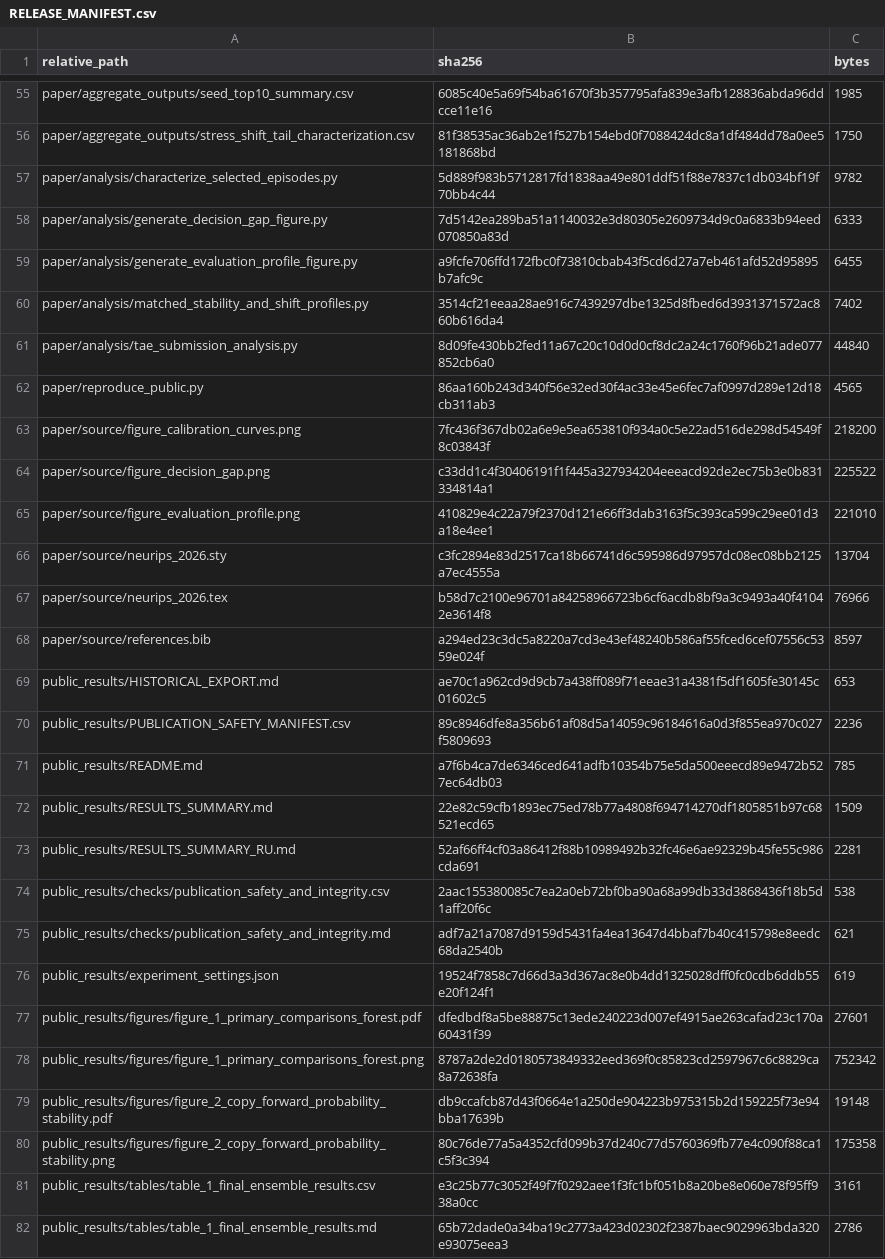
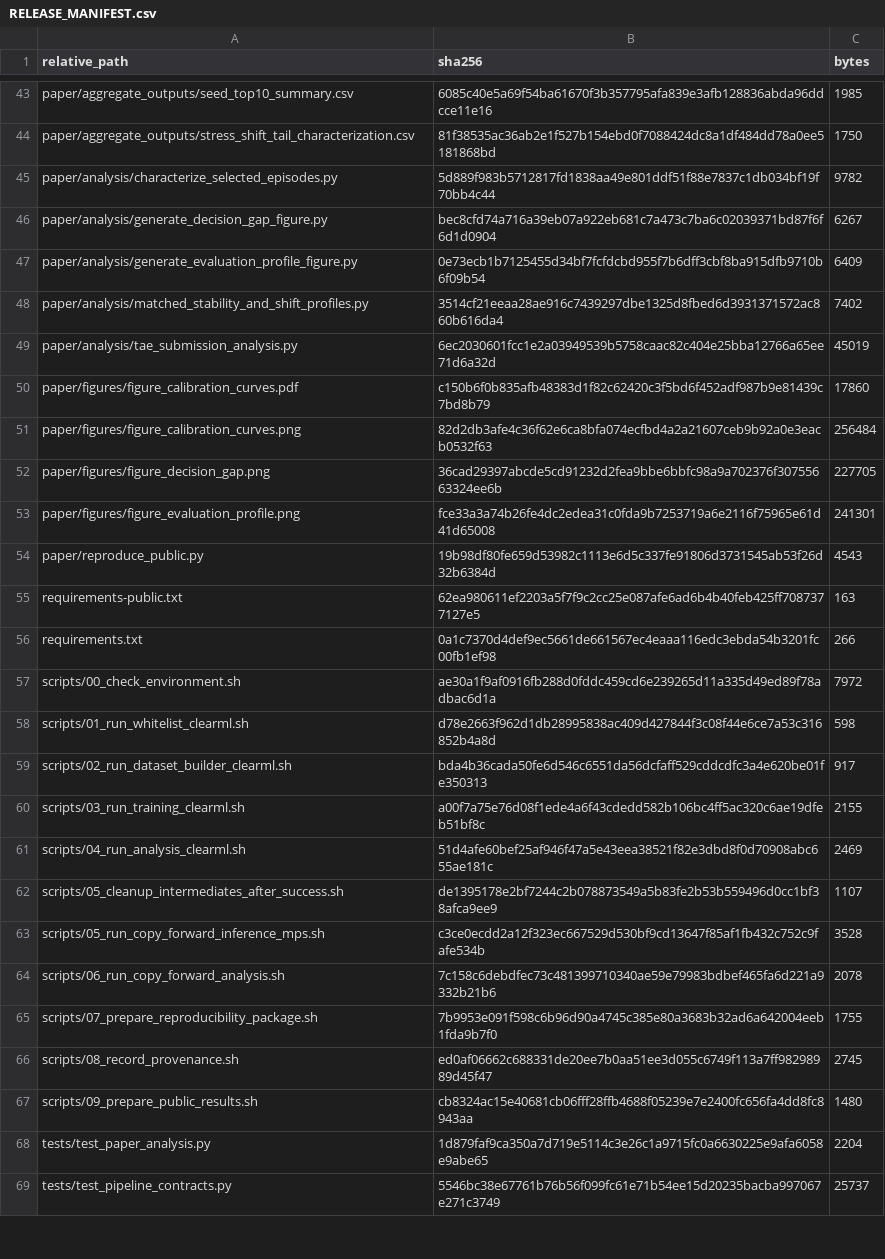
Before and after one commit to LvovDmitro/ehrshot-state-or-space, a CSV file: RELEASE_MANIFEST.csv, drawn as a sheet; only a part is shown, gaps mark what is left out; the shorter side is filled out with more unchanged rows; the diff covers the shown part only.

Commit message:
Polish research presentation and retain focused experiment materials

```diff
--- a/RELEASE_MANIFEST.csv
+++ b/RELEASE_MANIFEST.csv
@@ -57,26 +45,10 @@ paper/aggregate_outputs/stress_shift_tail_characterization.csv,81f38535ac36ab2e1
 paper/analysis/characterize_selected_episodes.py,5d889f983b5712817fd1838aa49e801ddf51f88e7837c1db034bf19f70bb4c44,9782
-paper/analysis/generate_decision_gap_figure.py,7d5142ea289ba51a1140032e3d80305e2609734d9c0a6833b94eed070850a83d,6333
-paper/analysis/generate_evaluation_profile_figure.py,a9fcfe706ffd172fbc0f73810cbab43f5cd6d27a7eb461afd52d95895b7afc9c,6455
+paper/analysis/generate_decision_gap_figure.py,bec8cfd74a716a39eb07a922eb681c7a473c7ba6c02039371bd87f6f6d1d0904,6267
+paper/analysis/generate_evaluation_profile_figure.py,0e73ecb1b7125455d34bf7fcfdcbd955f7b6dff3cbf8ba915dfb9710b6f09b54,6409
 paper/analysis/matched_stability_and_shift_profiles.py,3514cf21eeaa28ae916c7439297dbe1325d8fbed6d3931371572ac860b616da4,7402
-paper/analysis/tae_submission_analysis.py,8d09fe430bb2fed11a67c20c10d0d0cf8dc2a24c1760f96b21ade077852cb6a0,44840
-paper/reproduce_public.py,86aa160b243d340f56e32ed30f4ac33e45e6fec7af0997d289e12d18cb311ab3,4565
-paper/source/figure_calibration_curves.png,7fc436f367db02a6e9e5ea653810f934a0c5e22ad516de298d54549f8c03843f,218200
-paper/source/figure_decision_gap.png,c33dd1c4f30406191f1f445a327934204eeeacd92de2ec75b3e0b831334814a1,225522
-paper/source/figure_evaluation_profile.png,410829e4c22a79f2370d121e66ff3dab3163f5c393ca599c29ee01d3a18e4ee1,221010
-paper/source/neurips_2026.sty,c3fc2894e83d2517ca18b66741d6c595986d97957dc08ec08bb2125a7ec4555a,13704
-paper/source/neurips_2026.tex,b58d7c2100e96701a84258966723b6cf6acdb8bf9a3c9493a40f41042e3614f8,76966
-paper/source/references.bib,a294ed23c3dc5a8220a7cd3e43ef48240b586af55fced6cef07556c5359e024f,8597
-public_results/HISTORICAL_EXPORT.md,ae70c1a962cd9d9cb7a438ff089f71eeae31a4381f5df1605fe30145c01602c5,653
-public_results/PUBLICATION_SAFETY_MANIFEST.csv,89c8946dfe8a356b61af08d5a14059c96184616a0d3f855ea970c027f5809693,2236
-public_results/README.md,a7f6b4ca7de6346ced641adfb10354b75e5da500eeecd89e9472b527ec64db03,785
-public_results/RESULTS_SUMMARY.md,22e82c59cfb1893ec75ed78b77a4808f694714270df1805851b97c68521ecd65,1509
-public_results/RESULTS_SUMMARY_RU.md,52af66ff4cf03a86412f88b10989492b32fc46e6ae92329b45fe55c986cda691,2281
-public_results/checks/publication_safety_and_integrity.csv,2aac155380085c7ea2a0eb72bf0ba90a68a99db33d3868436f18b5d1aff20f6c,538
-public_results/checks/publication_safety_and_integrity.md,adf7a21a7087d9159d5431fa4ea13647d4bbaf7b40c415798e8eedc68da2540b,621
-public_results/experiment_settings.json,19524f7858c7d66d3a3d367ac8e0b4dd1325028dff0fc0cdb6ddb55e20f124f1,619
-public_results/figures/figure_1_primary_comparisons_forest.pdf,dfedbdf8a5be88875c13ede240223d007ef4915ae263cafad23c170a60431f39,27601
-public_results/figures/figure_1_primary_comparisons_forest.png,8787a2de2d0180573849332eed369f0c85823cd2597967c6c8829ca8a72638fa,752342
-public_results/figures/figure_2_copy_forward_probability_stability.pdf,db9ccafcb87d43f0664e1a250de904223b975315b2d159225f73e94bba17639b,19148
-public_results/figures/figure_2_copy_forward_probability_stability.png,80c76de77a5a4352cfd099b37d240c77d5760369fb77e4c090f88ca1c5f3c394,175358
-public_results/tables/table_1_final_ensemble_results.csv,e3c25b77c3052f49f7f0292aee1f3fc1bf051b8a20be8e060e78f95ff938a0cc,3161
-public_results/tables/table_1_final_ensemble_results.md,65b72dade0a34ba19c2773a423d02302f2387baec9029963bda320e93075eea3,2786
+paper/analysis/tae_submission_analysis.py,6ec2030601fcc1e2a03949539b5758caac82c404e25bba12766a65ee71d6a32d,45019
+paper/figures/figure_calibration_curves.pdf,c150b6f0b835afb48383d1f82c62420c3f5bd6f452adf987b9e81439c7bd8b79,17860
+paper/figures/figure_calibration_curves.png,82d2db3afe4c36f62e6ca8bfa074ecfbd4a2a21607ceb9b92a0e3eacb0532f63,256484
+paper/figures/figure_decision_gap.png,36cad29397abcde5cd91232d2fea9bbe6bbfc98a9a702376f30755663324ee6b,227705
+paper/figures/figure_evaluation_profile.png,fce33a3a74b26fe4dc2edea31c0fda9b7253719a6e2116f75965e61d41d65008,241301
+paper/reproduce_public.py,19b98df80fe659d53982c1113e6d5c337fe91806d3731545ab53f26d32b6384d,4543
```
Also changed, not shown: 2 added rows, 19 removed rows and 9 edited cells elsewhere in this file, 57 other files.
